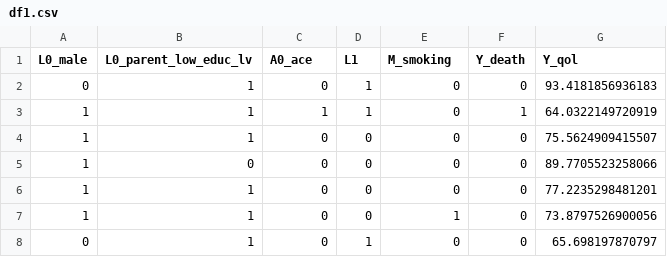
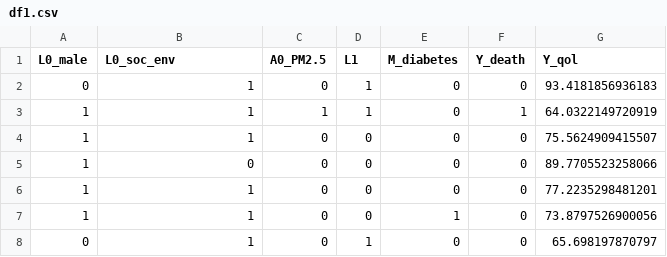
Before and after one commit to benoitlepage/mediation_workshop, a CSV file: data/df1.csv, drawn as a sheet; only a part is shown.

```diff
--- a/data/df1.csv
+++ b/data/df1.csv
@@ -1,2 +1,2 @@
-"L0_male","L0_parent_low_educ_lv","A0_ace","L1","M_smoking","Y_death","Y_qol"
+"L0_male","L0_soc_env","A0_PM2.5","L1","M_diabetes","Y_death","Y_qol"
 0,1,0,1,0,0,93.4181856936183
```
Also changed, not shown: data/df1_int.csv, data/df2.csv, 22 other files.
